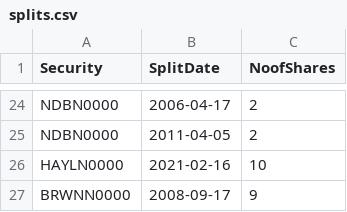
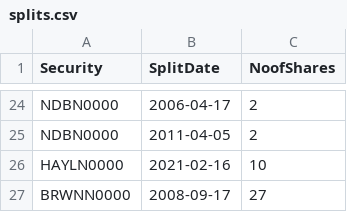
Before and after one commit to dratnadiwakara/fin4820, a CSV file: splits.csv, drawn as a sheet; only a part is shown, gaps mark what is left out.

Commit message:
Update splits.csv

```diff
--- a/splits.csv
+++ b/splits.csv
@@ -26,2 +26,2 @@
 "HAYLN0000",2021-02-16,10
-"BRWNN0000",2008-09-17,9
+"BRWNN0000",2008-09-17,27
```
